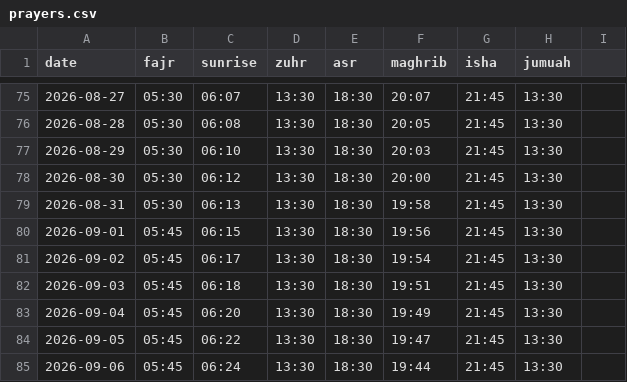
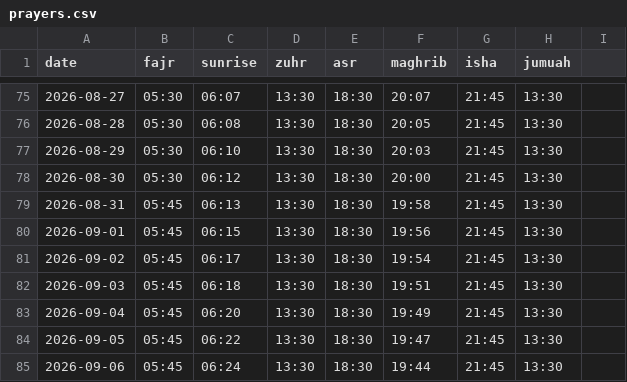
Before and after one commit to MuadhIbnJabal/prayer-widget, a CSV file: prayers.csv, drawn as a sheet; only a part is shown, gaps mark what is left out.

Commit message:
Update prayers.csv

```diff
--- a/prayers.csv
+++ b/prayers.csv
@@ -78,3 +78,3 @@ date,fajr,sunrise,zuhr,asr,maghrib,isha,jumuah
 2026-08-30,05:30,06:12,13:30,18:30,20:00,21:45,13:30
-2026-08-31,05:30,06:13,13:30,18:30,19:58,21:45,13:30
+2026-08-31,05:45,06:13,13:30,18:30,19:58,21:45,13:30
 2026-09-01,05:45,06:15,13:30,18:30,19:56,21:45,13:30
```
